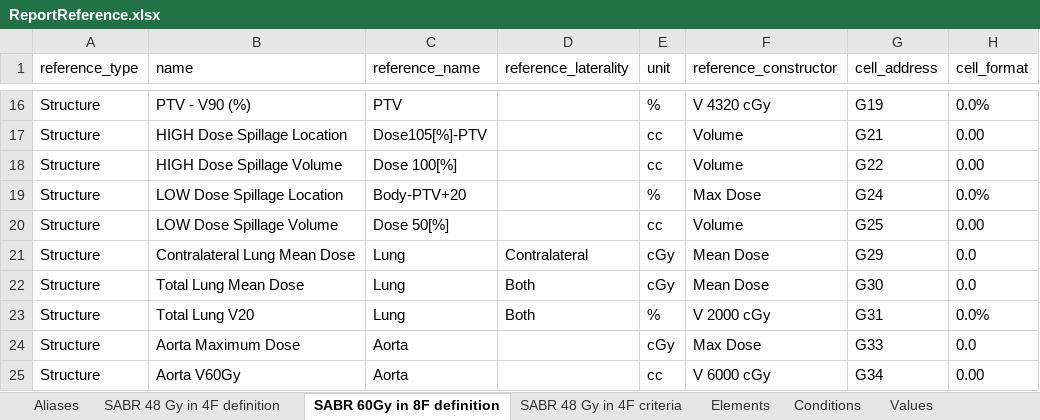
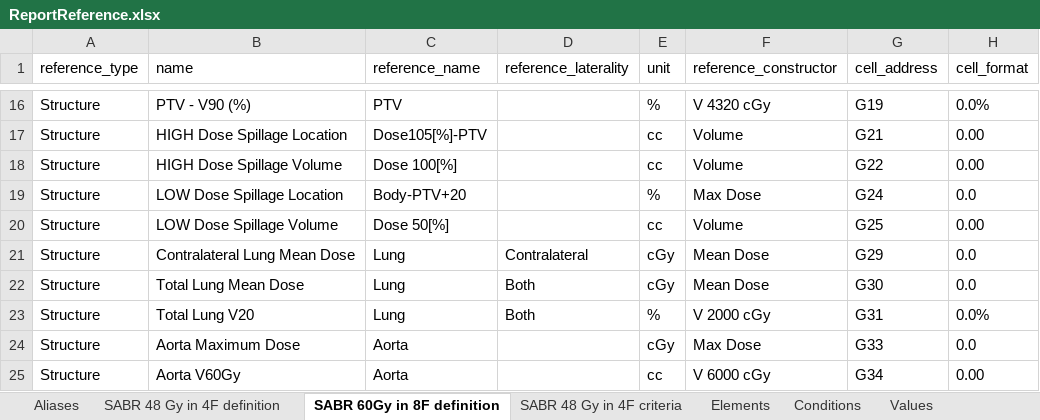
Before and after one commit to GregSal/PlanEvaluation, an Excel workbook: sabr_plan_report/Data/ReportReference.xlsx, sheet SABR 60Gy in 8F definition, drawn as a sheet; only a part is shown, gaps mark what is left out; values as stored, in another font and other column widths than the file's, no borders; the diff names each change by its address in the sheet, - before the commit and + after, or states it on an @@ line.

```diff
--- a/sabr_plan_report/Data/ReportReference.xlsx (sheet SABR 60Gy in 8F definition)
+++ b/sabr_plan_report/Data/ReportReference.xlsx (sheet SABR 60Gy in 8F definition)
-H19 (cell_format): 0.0%
+H19 (cell_format): 0.0
```
Also changed, not shown: sheet SABR 48 Gy in 4F definition, Test Data/ReportReference.xlsx, 24 other files.
